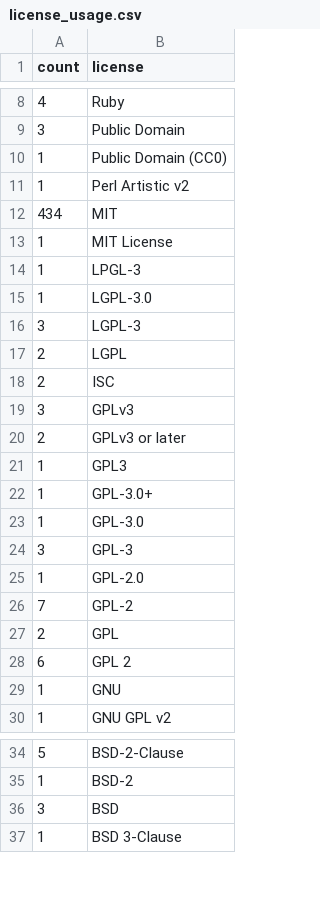
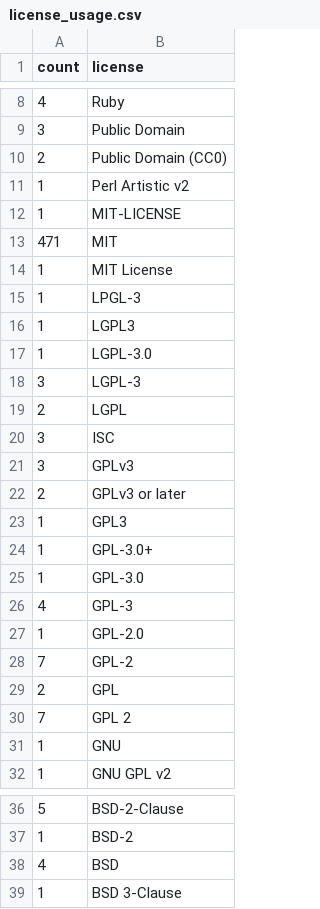
Before and after one commit to bf4/gemproject, a CSV file: license_usage.csv, drawn as a sheet; only a part is shown, gaps mark what is left out.

Commit message:
Update license usage

```diff
--- a/license_usage.csv
+++ b/license_usage.csv
@@ -9,7 +9,9 @@ count,license
 3,"Public Domain"
-1,"Public Domain (CC0)"
+2,"Public Domain (CC0)"
 1,"Perl Artistic v2"
-434,"MIT"
+1,"MIT-LICENSE"
+471,"MIT"
 1,"MIT License"
 1,"LPGL-3"
+1,"LGPL3"
 1,"LGPL-3.0"
@@ -17,3 +19,3 @@ count,license
 2,"LGPL"
-2,"ISC"
+3,"ISC"
 3,"GPLv3"
@@ -23,3 +25,3 @@ count,license
 1,"GPL-3.0"
-3,"GPL-3"
+4,"GPL-3"
 1,"GPL-2.0"
@@ -27,3 +29,3 @@ count,license
 2,"GPL"
-6,"GPL 2"
+7,"GPL 2"
 1,"GNU"
@@ -35,3 +37,3 @@ count,license
 1,"BSD-2"
-3,"BSD"
+4,"BSD"
 1,"BSD 3-Clause"
```
